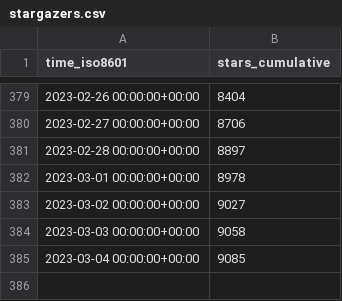
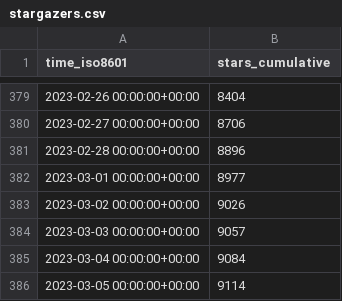
Before and after one commit to twitsforbrains/immich, a CSV file: immich-app/immich/ghrs-data/stargazers.csv, drawn as a sheet; only a part is shown, gaps mark what is left out.

```diff
--- a/immich-app/immich/ghrs-data/stargazers.csv
+++ b/immich-app/immich/ghrs-data/stargazers.csv
@@ -380,6 +380,7 @@ time_iso8601,stars_cumulative
 2023-02-27 00:00:00+00:00,8706
-2023-02-28 00:00:00+00:00,8897
-2023-03-01 00:00:00+00:00,8978
-2023-03-02 00:00:00+00:00,9027
-2023-03-03 00:00:00+00:00,9058
-2023-03-04 00:00:00+00:00,9085
+2023-02-28 00:00:00+00:00,8896
+2023-03-01 00:00:00+00:00,8977
+2023-03-02 00:00:00+00:00,9026
+2023-03-03 00:00:00+00:00,9057
+2023-03-04 00:00:00+00:00,9084
+2023-03-05 00:00:00+00:00,9114
```
Also changed, not shown: immich-app/immich/ghrs-data/forks.csv.
